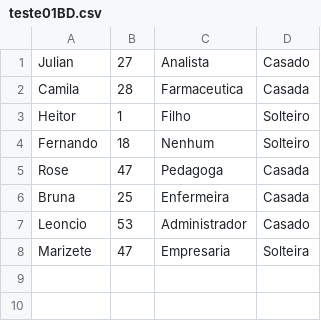
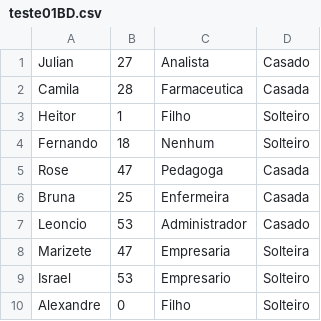
Before and after one commit to gonzalezjulianpro/sistema01, a CSV file: teste01BD.csv, drawn as a sheet; the diff names each change by its address in the sheet, - before the commit and + after, or states it on an @@ line.

```diff
--- a/teste01BD.csv
+++ b/teste01BD.csv
+row 9: Israel | 53 | Empresario | Solteiro
+row 10: Alexandre | 0 | Filho | Solteiro
```
Also changed, not shown: 1 other file.
